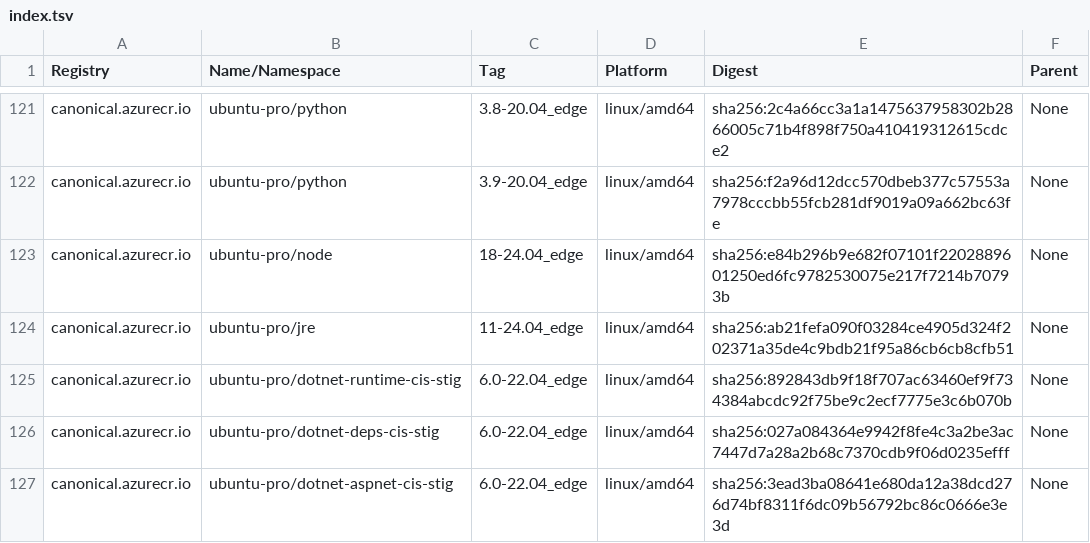
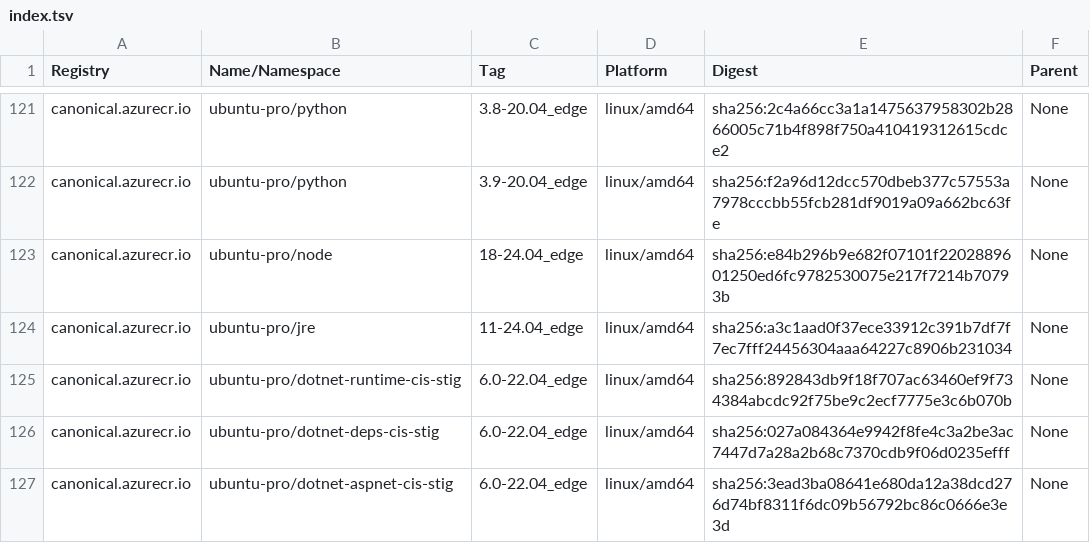
Before and after one commit to canonical/ironbank-catalog, a TSV file: canonical.azurecr.io/index.tsv, drawn as a sheet; only a part is shown, gaps mark what is left out.

Commit message:
automatic site update

```diff
--- a/canonical.azurecr.io/index.tsv
+++ b/canonical.azurecr.io/index.tsv
@@ -123,3 +123,3 @@ canonical.azurecr.io	ubuntu-pro/python	3.9-20.04_edge	linux/amd64	sha256:f2a96d1
 canonical.azurecr.io	ubuntu-pro/node	18-24.04_edge	linux/amd64	sha256:e84b296b9e682f07101f2202889601250ed6fc9782530075e217f7214b70793b	None
-canonical.azurecr.io	ubuntu-pro/jre	11-24.04_edge	linux/amd64	sha256:ab21fefa090f03284ce4905d324f202371a35de4c9bdb21f95a86cb6cb8cfb51	None
+canonical.azurecr.io	ubuntu-pro/jre	11-24.04_edge	linux/amd64	sha256:a3c1aad0f37ece33912c391b7df7f7ec7fff24456304aaa64227c8906b231034	None
 canonical.azurecr.io	ubuntu-pro/dotnet-runtime-cis-stig	6.0-22.04_edge	linux/amd64	sha256:892843db9f18f707ac63460ef9f734384abcdc92f75be9c2ecf7775e3c6b070b	None
```
